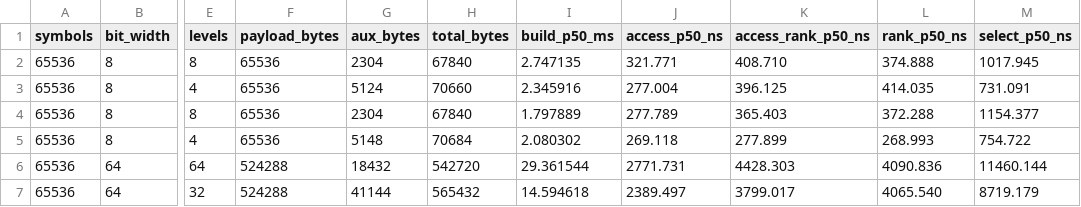
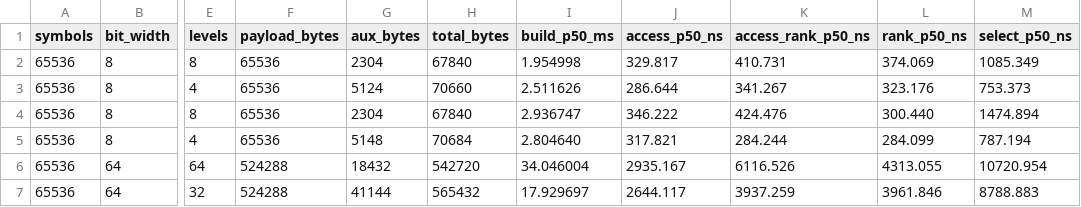
Before and after one commit to nappworks/nbvs, a CSV file: benchmarks/results/wm_quad_wavelet_matrix_scalar.csv, drawn as a sheet; only a part is shown, gaps mark what is left out; the diff covers the shown part only; the diff names each change by its address in the sheet, - before the commit and + after, or states it on an @@ line.

```diff
--- a/benchmarks/results/wm_quad_wavelet_matrix_scalar.csv
+++ b/benchmarks/results/wm_quad_wavelet_matrix_scalar.csv
-I2 (build_p50_ms): 2.747135
+I2 (build_p50_ms): 1.954998
-J2 (access_p50_ns): 321.771
+J2 (access_p50_ns): 329.817
-K2 (access_rank_p50_ns): 408.710
+K2 (access_rank_p50_ns): 410.731
-L2 (rank_p50_ns): 374.888
+L2 (rank_p50_ns): 374.069
-M2 (select_p50_ns): 1017.945
+M2 (select_p50_ns): 1085.349
-I3 (build_p50_ms): 2.345916
+I3 (build_p50_ms): 2.511626
-J3 (access_p50_ns): 277.004
+J3 (access_p50_ns): 286.644
-K3 (access_rank_p50_ns): 396.125
+K3 (access_rank_p50_ns): 341.267
-L3 (rank_p50_ns): 414.035
+L3 (rank_p50_ns): 323.176
-M3 (select_p50_ns): 731.091
+M3 (select_p50_ns): 753.373
-I4 (build_p50_ms): 1.797889
+I4 (build_p50_ms): 2.936747
-J4 (access_p50_ns): 277.789
+J4 (access_p50_ns): 346.222
-K4 (access_rank_p50_ns): 365.403
+K4 (access_rank_p50_ns): 424.476
-L4 (rank_p50_ns): 372.288
+L4 (rank_p50_ns): 300.440
-M4 (select_p50_ns): 1154.377
+M4 (select_p50_ns): 1474.894
-I5 (build_p50_ms): 2.080302
+I5 (build_p50_ms): 2.804640
-J5 (access_p50_ns): 269.118
+J5 (access_p50_ns): 317.821
-K5 (access_rank_p50_ns): 277.899
+K5 (access_rank_p50_ns): 284.244
-L5 (rank_p50_ns): 268.993
+L5 (rank_p50_ns): 284.099
-M5 (select_p50_ns): 754.722
+M5 (select_p50_ns): 787.194
-I6 (build_p50_ms): 29.361544
+I6 (build_p50_ms): 34.046004
-J6 (access_p50_ns): 2771.731
+J6 (access_p50_ns): 2935.167
-K6 (access_rank_p50_ns): 4428.303
+K6 (access_rank_p50_ns): 6116.526
-L6 (rank_p50_ns): 4090.836
+L6 (rank_p50_ns): 4313.055
-M6 (select_p50_ns): 11460.144
+M6 (select_p50_ns): 10720.954
-I7 (build_p50_ms): 14.594618
+I7 (build_p50_ms): 17.929697
-J7 (access_p50_ns): 2389.497
+J7 (access_p50_ns): 2644.117
-K7 (access_rank_p50_ns): 3799.017
+K7 (access_rank_p50_ns): 3937.259
-L7 (rank_p50_ns): 4065.540
+L7 (rank_p50_ns): 3961.846
-M7 (select_p50_ns): 8719.179
+M7 (select_p50_ns): 8788.883
```
Also changed, not shown: 110 edited cells elsewhere in this file, benchmarks/results/sbv_quad_vector_scalar.csv, benchmarks/results/sbv_quad_vector_simd.csv, 1 other file.
